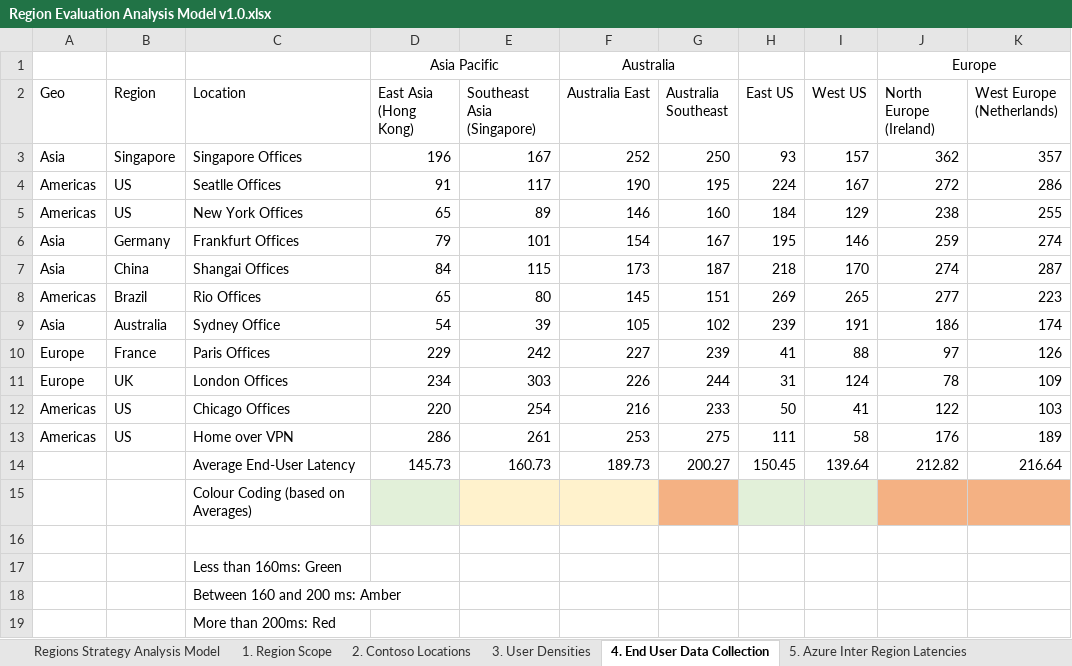
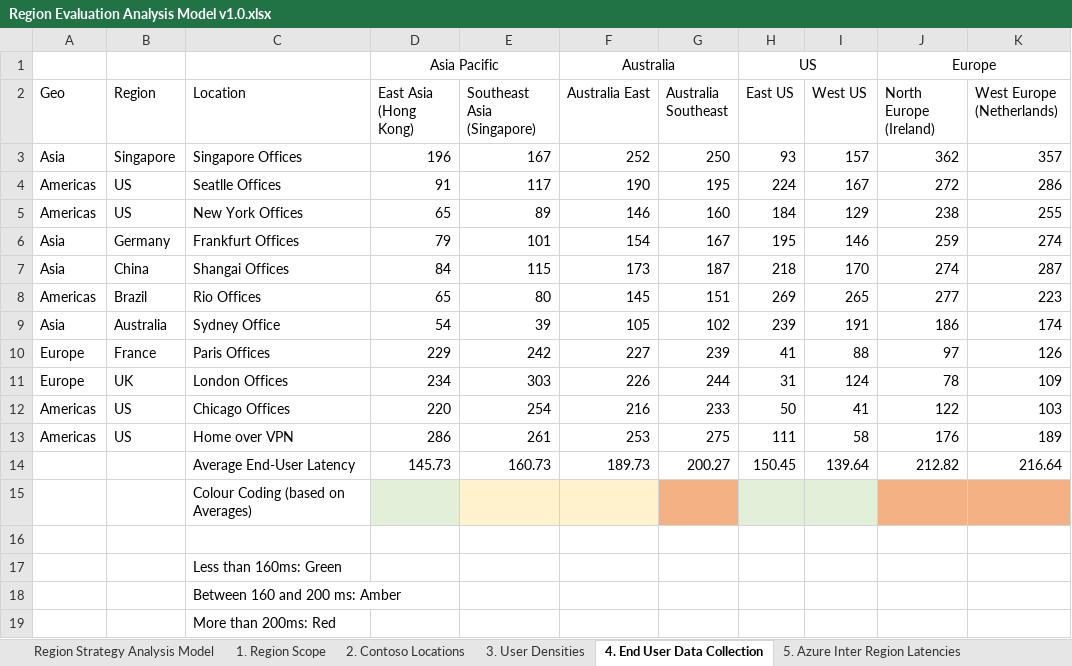
Before and after one commit to etsdit/SAPonAzureRegionAnalysis, an Excel workbook: Region Evaluation Analysis Model v1.0.xlsx, sheet 4. End User Data Collection, drawn as a sheet; values as stored, in another font and other column widths than the file's, no borders; the diff names each change by its address in the sheet, - before the commit and + after, or states it on an @@ line.

```diff
--- a/Region Evaluation Analysis Model v1.0.xlsx (sheet 4. End User Data Collection)
+++ b/Region Evaluation Analysis Model v1.0.xlsx (sheet 4. End User Data Collection)
-sheet tab: Regions Strategy Analysis Model
+sheet tab: Region Strategy Analysis Model
-H1 (East US): (empty)
+H1 (East US): US
+H1:I1 merged
```
Also changed, not shown: sheet Region Strategy Analysis Model.
